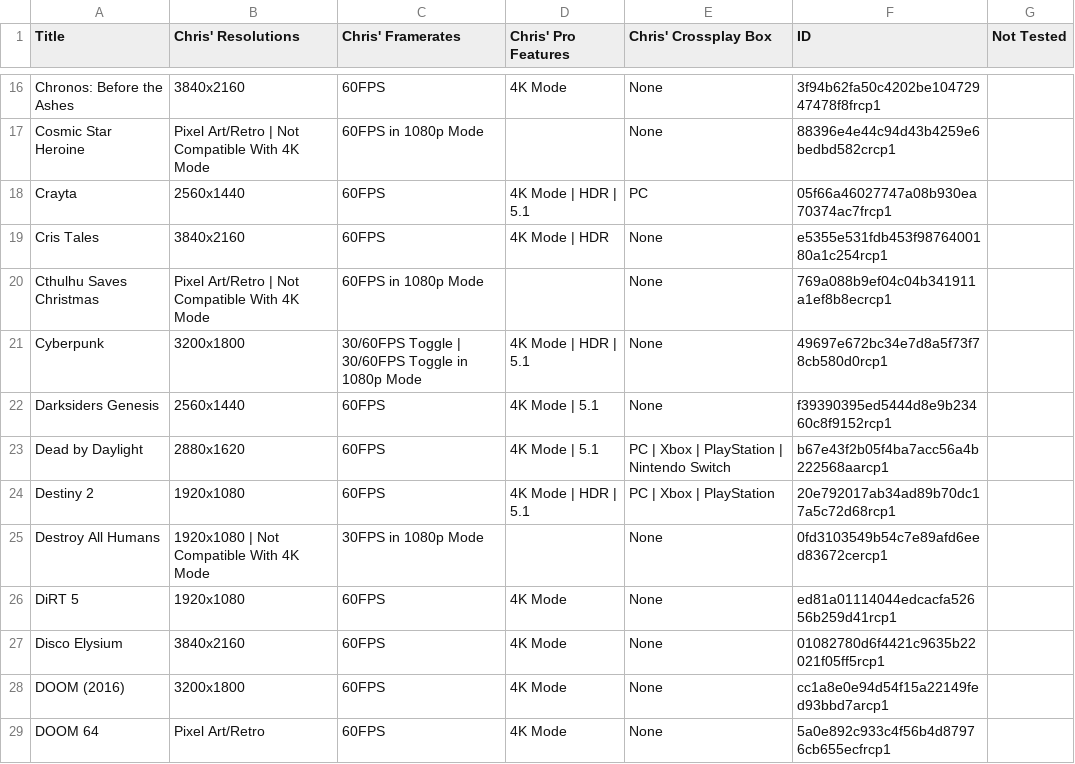
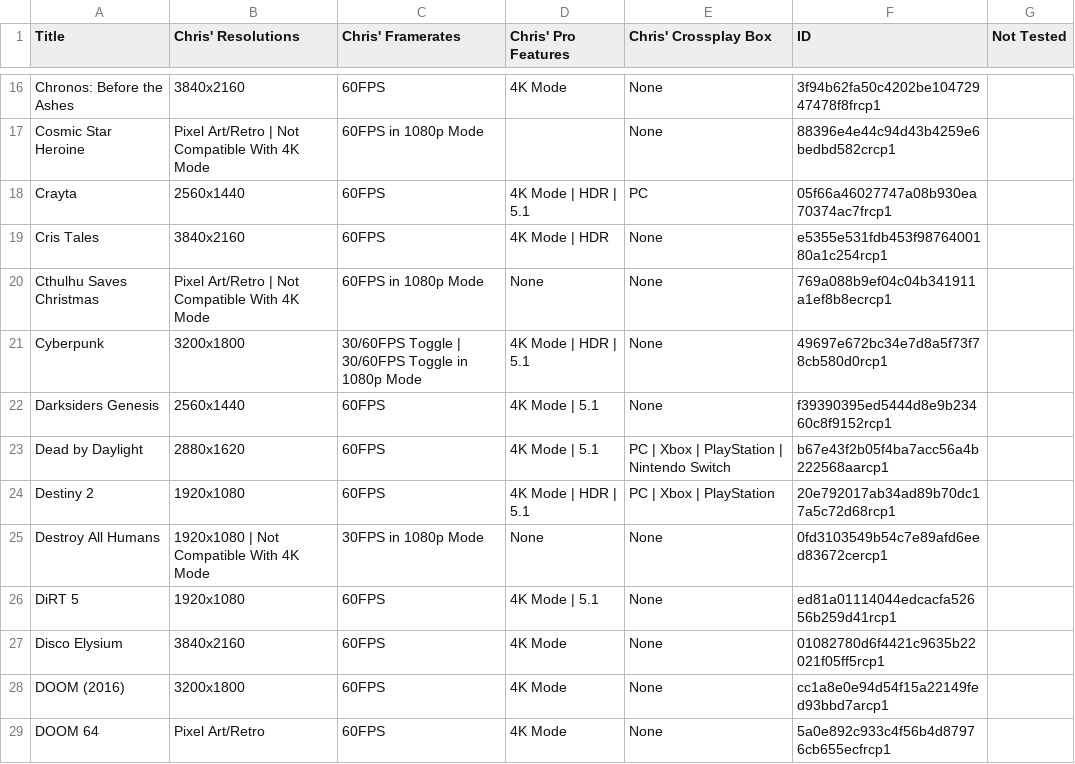
Before and after one commit to ChristopherKlay/StadiaEnhanced, a CSV file: include/extdatabase.csv, drawn as a sheet; only a part is shown, gaps mark what is left out; the diff covers the shown part only.

```diff
--- a/include/extdatabase.csv
+++ b/include/extdatabase.csv
@@ -19,3 +19,3 @@ Crayta,2560x1440,60FPS,4K Mode | HDR | 5.1,PC,05f66a46027747a08b930ea70374ac7frc
 Cris Tales,3840x2160,60FPS,4K Mode | HDR,None,e5355e531fdb453f9876400180a1c254rcp1,
-Cthulhu Saves Christmas,Pixel Art/Retro | Not Compatible With 4K Mode,60FPS in 1080p Mode,,None,769a088b9ef04c04b341911a1ef8b8ecrcp1,
+Cthulhu Saves Christmas,Pixel Art/Retro | Not Compatible With 4K Mode,60FPS in 1080p Mode,None,None,769a088b9ef04c04b341911a1ef8b8ecrcp1,
 Cyberpunk,3200x1800,30/60FPS Toggle | 30/60FPS Toggle in 1080p Mode,4K Mode | HDR | 5.1,None,49697e672bc34e7d8a5f73f78cb580d0rcp1,
@@ -24,4 +24,4 @@ Dead by Daylight,2880x1620,60FPS,4K Mode | 5.1,PC | Xbox | PlayStation | Nintend
 Destiny 2,1920x1080,60FPS,4K Mode | HDR | 5.1,PC | Xbox | PlayStation,20e792017ab34ad89b70dc17a5c72d68rcp1,
-Destroy All Humans,1920x1080 | Not Compatible With 4K Mode,30FPS in 1080p Mode,,None,0fd3103549b54c7e89afd6eed83672cercp1,
-DiRT 5,1920x1080,60FPS,4K Mode,None,ed81a01114044edcacfa52656b259d41rcp1,
+Destroy All Humans,1920x1080 | Not Compatible With 4K Mode,30FPS in 1080p Mode,None,None,0fd3103549b54c7e89afd6eed83672cercp1,
+DiRT 5,1920x1080,60FPS,4K Mode | 5.1,None,ed81a01114044edcacfa52656b259d41rcp1,
 Disco Elysium,3840x2160,60FPS,4K Mode,None,01082780d6f4421c9635b22021f05ff5rcp1,
```
Also changed, not shown: 8 added rows and 48 edited cells elsewhere in this file.
